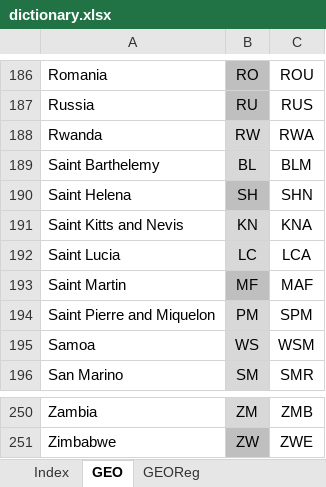
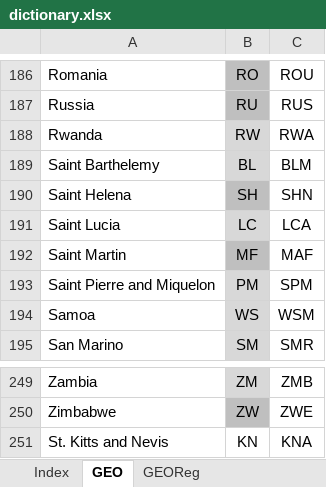
Before and after one commit to ignacio-flores/warehouse, an Excel workbook: handmade_tables/dictionary.xlsx, sheet GEO, drawn as a sheet; only a part is shown, gaps mark what is left out; values as stored, in another font and other column widths than the file's, no borders; removed rows and columns are numbered as before the commit, all else as after; the diff names each change by its address in the sheet, - before the commit and + after, or states it on an @@ line.

```diff
--- a/handmade_tables/dictionary.xlsx (sheet GEO)
+++ b/handmade_tables/dictionary.xlsx (sheet GEO)
-row 191: Saint Kitts and Nevis | KN | KNA
+row 251: St. Kitts and Nevis | KN | KNA
```
Also changed, not shown: sheet Sources, sheet d4_concept, sheet d2_sector, sheet d5_dboard_specific, sheet percentiles, 3 other files.
